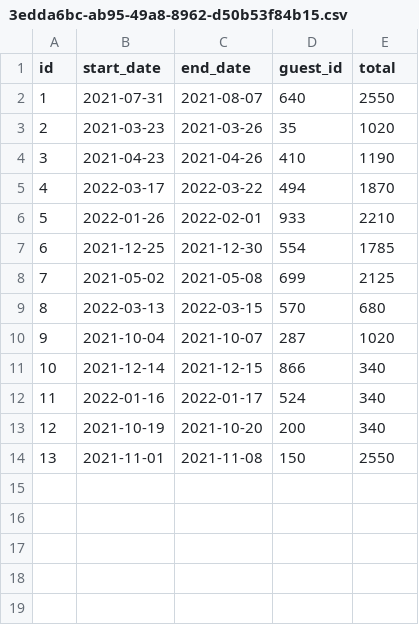
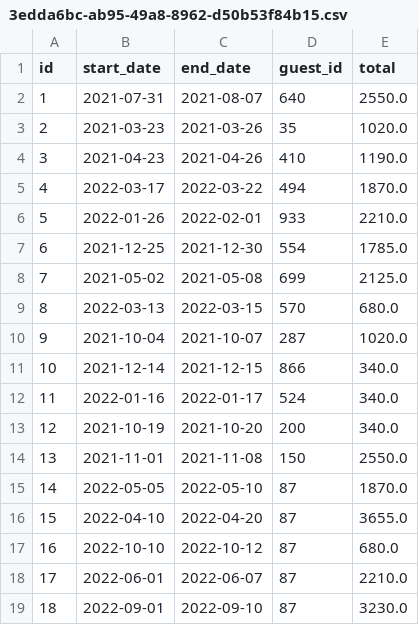
Before and after one commit to njsutliff/week-05, a CSV file: data/reservations/3edda6bc-ab95-49a8-8962-d50b53f84b15.csv, drawn as a sheet.

Commit message:
realized that Reservation having an Int guest id was bad, since it has a Guest, use it's Guest.getId() value everywhere now

```diff
--- a/data/reservations/3edda6bc-ab95-49a8-8962-d50b53f84b15.csv
+++ b/data/reservations/3edda6bc-ab95-49a8-8962-d50b53f84b15.csv
@@ -1,14 +1,19 @@
 id,start_date,end_date,guest_id,total
-1,2021-07-31,2021-08-07,640,2550
-2,2021-03-23,2021-03-26,35,1020
-3,2021-04-23,2021-04-26,410,1190
-4,2022-03-17,2022-03-22,494,1870
-5,2022-01-26,2022-02-01,933,2210
-6,2021-12-25,2021-12-30,554,1785
-7,2021-05-02,2021-05-08,699,2125
-8,2022-03-13,2022-03-15,570,680
-9,2021-10-04,2021-10-07,287,1020
-10,2021-12-14,2021-12-15,866,340
-11,2022-01-16,2022-01-17,524,340
-12,2021-10-19,2021-10-20,200,340
-13,2021-11-01,2021-11-08,150,2550
+1,2021-07-31,2021-08-07,640,2550.0
+2,2021-03-23,2021-03-26,35,1020.0
+3,2021-04-23,2021-04-26,410,1190.0
+4,2022-03-17,2022-03-22,494,1870.0
+5,2022-01-26,2022-02-01,933,2210.0
+6,2021-12-25,2021-12-30,554,1785.0
+7,2021-05-02,2021-05-08,699,2125.0
+8,2022-03-13,2022-03-15,570,680.0
+9,2021-10-04,2021-10-07,287,1020.0
+10,2021-12-14,2021-12-15,866,340.0
+11,2022-01-16,2022-01-17,524,340.0
+12,2021-10-19,2021-10-20,200,340.0
+13,2021-11-01,2021-11-08,150,2550.0
+14,2022-05-05,2022-05-10,87,1870.0
+15,2022-04-10,2022-04-20,87,3655.0
+16,2022-10-10,2022-10-12,87,680.0
+17,2022-06-01,2022-06-07,87,2210.0
+18,2022-09-01,2022-09-10,87,3230.0
```
Also changed, not shown: 10 other files.
